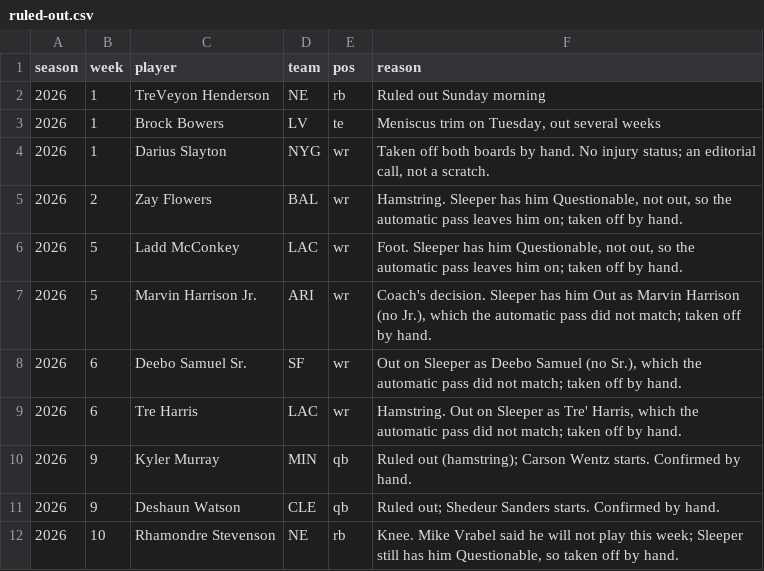
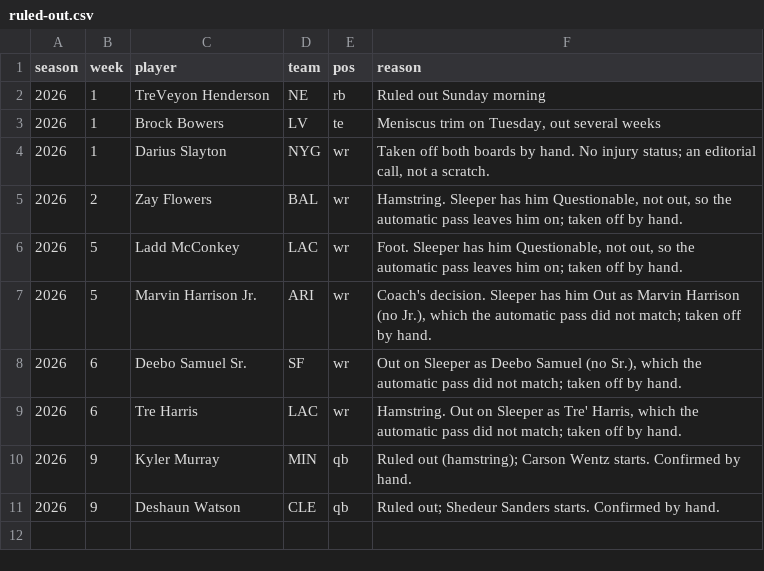
Before and after one commit to maditphillips/The-Delta-Duo, a CSV file: data/weekly/ruled-out.csv, drawn as a sheet; the diff names each change by its address in the sheet, - before the commit and + after, or states it on an @@ line.

```diff
--- a/data/weekly/ruled-out.csv
+++ b/data/weekly/ruled-out.csv
-row 12: 2026 | 10 | Rhamondre Stevenson | NE | rb | Knee. Mike Vrabel said he will not play this week; Sleeper still has him Questionable, so taken off by hand.
```
Also changed, not shown: data/weekly/2026/week-10/rb-half.csv, data/weekly/2026/week-10/rb-ppr.csv, 7 other files.
